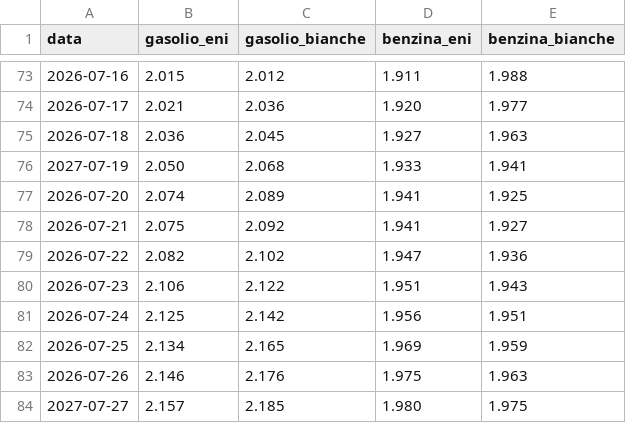
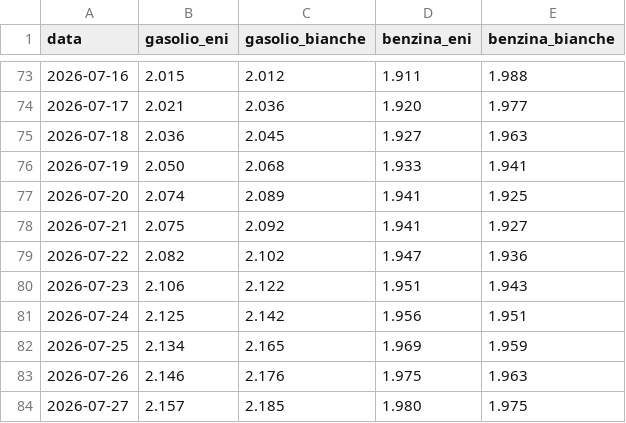
Before and after one commit to Cangurufiles/cangurufiles, a CSV file: manual_data.csv, drawn as a sheet; only a part is shown, gaps mark what is left out.

Commit message:
Update manual_data.csv

```diff
--- a/manual_data.csv
+++ b/manual_data.csv
@@ -75,3 +75,3 @@ data,gasolio_eni,gasolio_bianche,benzina_eni,benzina_bianche
 2026-07-18,2.036,2.045,1.927,1.963
-2027-07-19,2.050,2.068,1.933,1.941
+2026-07-19,2.050,2.068,1.933,1.941
 2026-07-20,2.074,2.089,1.941,1.925
@@ -83,2 +83,2 @@ data,gasolio_eni,gasolio_bianche,benzina_eni,benzina_bianche
 2026-07-26,2.146,2.176,1.975,1.963
-2027-07-27,2.157,2.185,1.980,1.975
+2026-07-27,2.157,2.185,1.980,1.975
```
